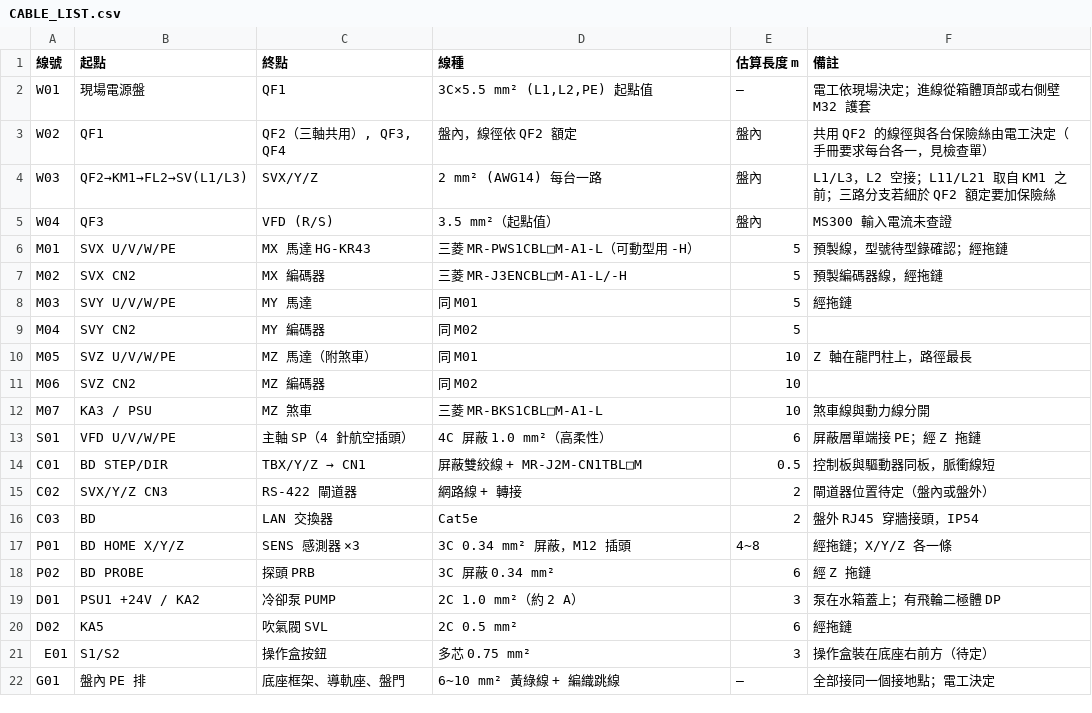
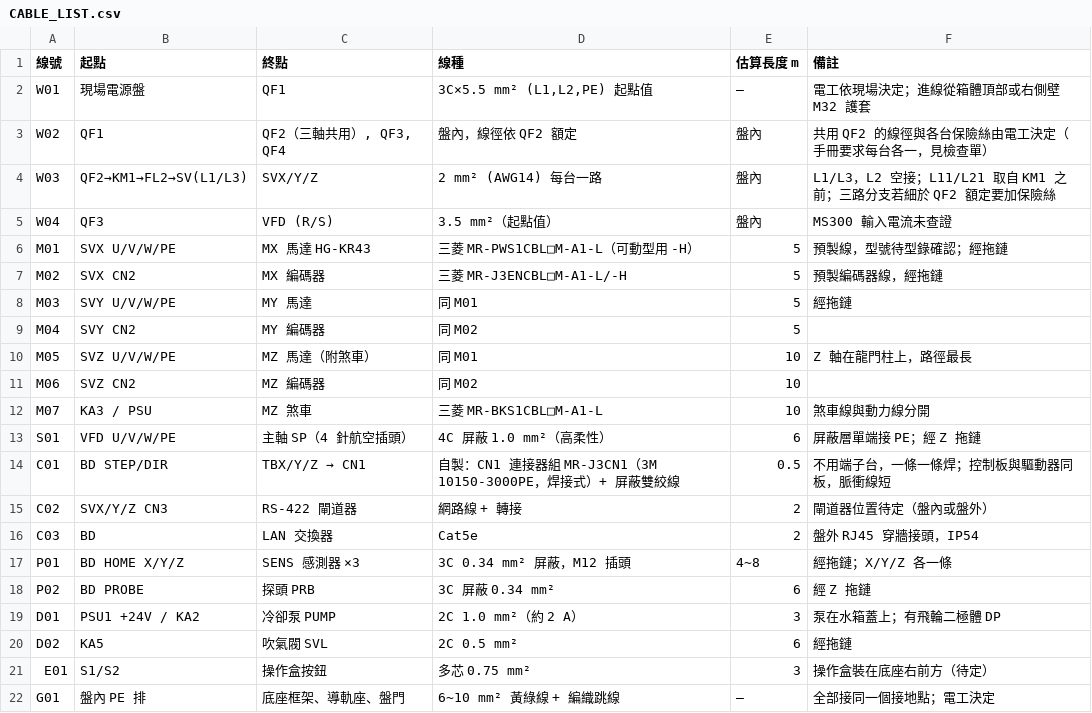
Before and after one commit to arco651749/CNC-DESIGN, a CSV file: base_power/CABLE_LIST.csv, drawn as a sheet.

```diff
--- a/base_power/CABLE_LIST.csv
+++ b/base_power/CABLE_LIST.csv
@@ -13,3 +13,3 @@ M07,KA3 / PSU,MZ 煞車,三菱 MR-BKS1CBL□M-A1-L,10,煞車線與動力線分
 S01,VFD U/V/W/PE,主軸 SP（4 針航空插頭）,4C 屏蔽 1.0 mm²（高柔性）,6,屏蔽層單端接 PE；經 Z 拖鏈
-C01,BD STEP/DIR,TBX/Y/Z → CN1,屏蔽雙絞線 + MR-J2M-CN1TBL□M,0.5,控制板與驅動器同板，脈衝線短
+C01,BD STEP/DIR,TBX/Y/Z → CN1,自製：CN1 連接器組 MR-J3CN1（3M 10150-3000PE，焊接式）+ 屏蔽雙絞線,0.5,不用端子台，一條一條焊；控制板與驅動器同板，脈衝線短
 C02,SVX/Y/Z CN3,RS-422 閘道器,網路線 + 轉接,2,閘道器位置待定（盤內或盤外）
```
Also changed, not shown: 11 other files.
